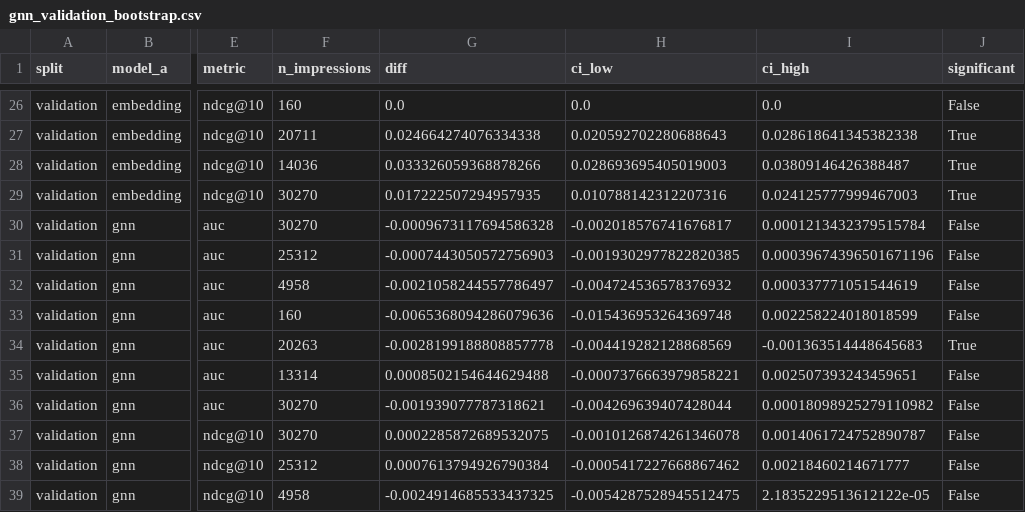
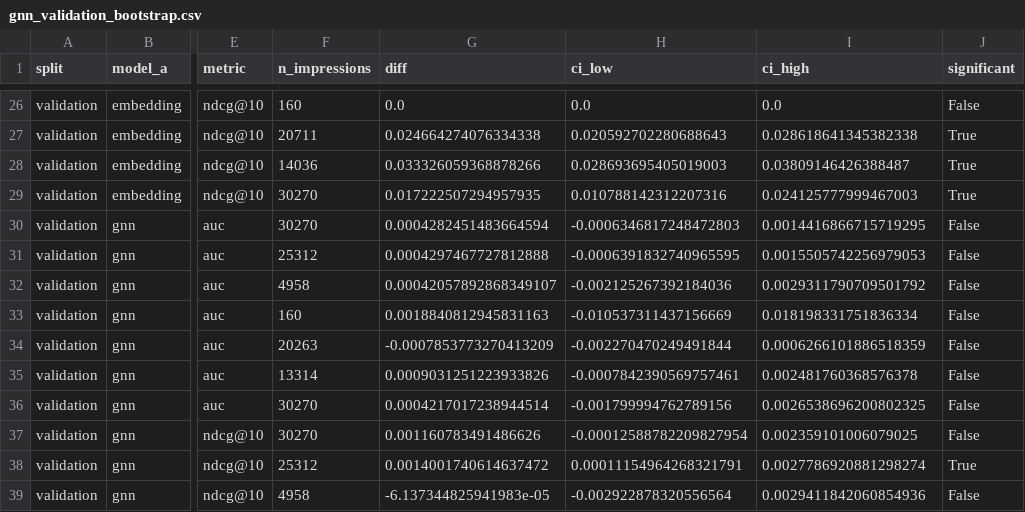
Before and after one commit to liashabulal/GNN-Recommendation-System, a CSV file: reports/gnn_validation_bootstrap.csv, drawn as a sheet; only a part is shown, gaps mark what is left out; the diff covers the shown part only; the diff names each change by its address in the sheet, - before the commit and + after, or states it on an @@ line.

```diff
--- a/reports/gnn_validation_bootstrap.csv
+++ b/reports/gnn_validation_bootstrap.csv
-G30 (diff): -0.0009673117694586328
+G30 (diff): 0.0004282451483664594
-H30 (ci_low): -0.002018576741676817
+H30 (ci_low): -0.0006346817248472803
-I30 (ci_high): 0.0001213432379515784
+I30 (ci_high): 0.0014416866715719295
-G31 (diff): -0.0007443050572756903
+G31 (diff): 0.0004297467727812888
-H31 (ci_low): -0.0019302977822820385
+H31 (ci_low): -0.0006391832740965595
-I31 (ci_high): 0.00039674396501671196
+I31 (ci_high): 0.0015505742256979053
-G32 (diff): -0.0021058244557786497
+G32 (diff): 0.00042057892868349107
-H32 (ci_low): -0.004724536578376932
+H32 (ci_low): -0.002125267392184036
-I32 (ci_high): 0.000337771051544619
+I32 (ci_high): 0.0029311790709501792
-G33 (diff): -0.0065368094286079636
+G33 (diff): 0.0018840812945831163
-H33 (ci_low): -0.015436953264369748
+H33 (ci_low): -0.010537311437156669
-I33 (ci_high): 0.002258224018018599
+I33 (ci_high): 0.018198331751836334
-G34 (diff): -0.0028199188808857778
+G34 (diff): -0.0007853773270413209
-H34 (ci_low): -0.004419282128868569
+H34 (ci_low): -0.002270470249491844
-I34 (ci_high): -0.001363514448645683
+I34 (ci_high): 0.0006266101886518359
-J34 (significant): True
+J34 (significant): False
-G35 (diff): 0.0008502154644629488
+G35 (diff): 0.0009031251223933826
-H35 (ci_low): -0.0007376663979858221
+H35 (ci_low): -0.0007842390569757461
-I35 (ci_high): 0.002507393243459651
+I35 (ci_high): 0.002481760368576378
-G36 (diff): -0.001939077787318621
+G36 (diff): 0.0004217017238944514
-H36 (ci_low): -0.004269639407428044
+H36 (ci_low): -0.001799994762789156
-I36 (ci_high): 0.00018098925279110982
+I36 (ci_high): 0.0026538696200802325
-G37 (diff): 0.0002285872689532075
+G37 (diff): 0.001160783491486626
-H37 (ci_low): -0.0010126874261346078
+H37 (ci_low): -0.00012588782209827954
-I37 (ci_high): 0.0014061724752890787
+I37 (ci_high): 0.002359101006079025
-G38 (diff): 0.0007613794926790384
+G38 (diff): 0.0014001740614637472
-H38 (ci_low): -0.0005417227668867462
+H38 (ci_low): 0.00011154964268321791
-I38 (ci_high): 0.00218460214671777
+I38 (ci_high): 0.0027786920881298274
-J38 (significant): False
+J38 (significant): True
-G39 (diff): -0.0024914685533437325
+G39 (diff): -6.137344825941983e-05
-H39 (ci_low): -0.0054287528945512475
+H39 (ci_low): -0.002922878320556564
-I39 (ci_high): 2.1835229513612122e-05
+I39 (ci_high): 0.0029411842060854936
```
Also changed, not shown: 57 edited cells elsewhere in this file, reports/gnn_validation.csv, 4 other files.
